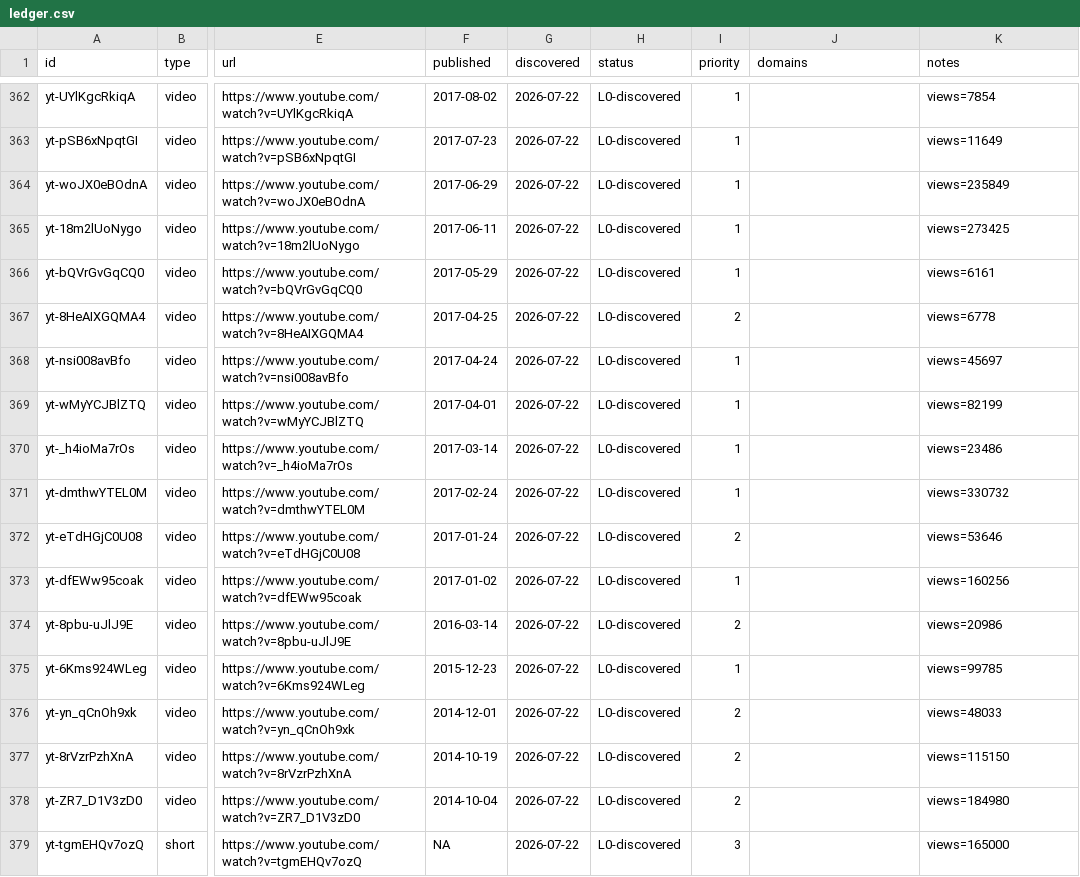
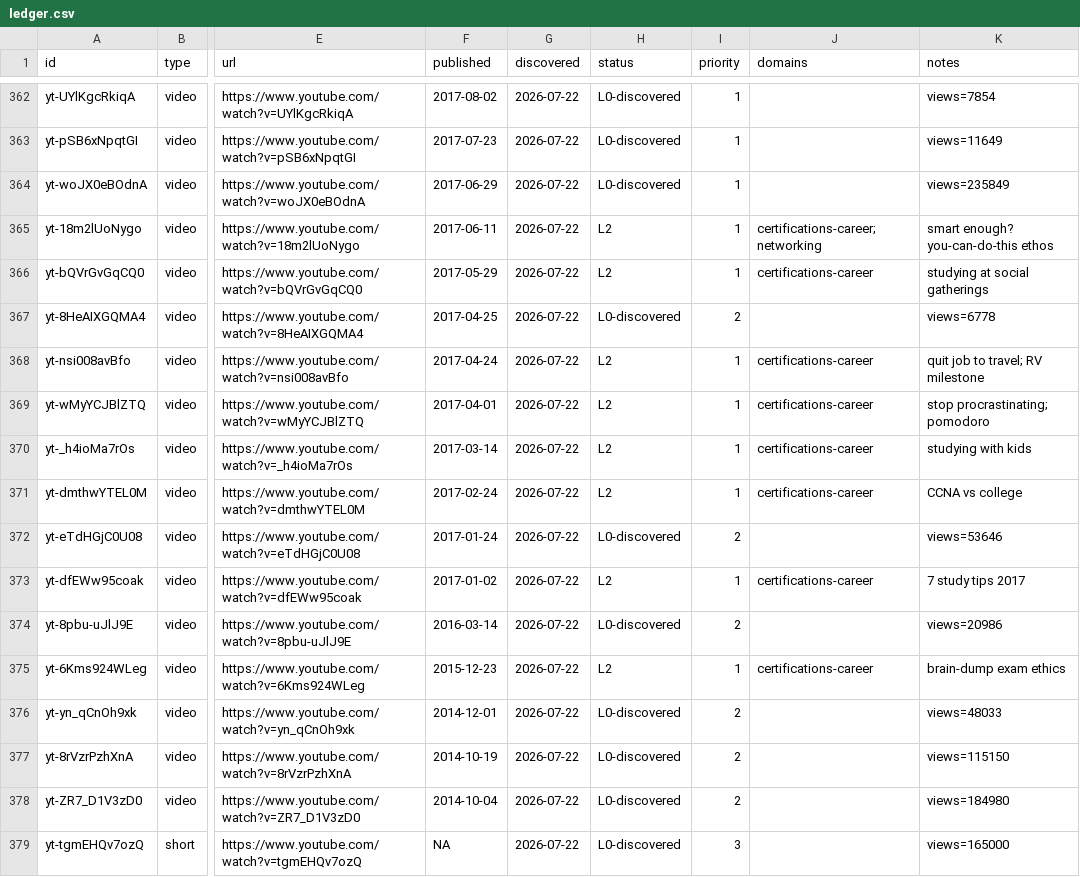
Before and after one commit to claes-work/networkchuck-clone, a CSV file: pipeline/ledger.csv, drawn as a sheet; only a part is shown, gaps mark what is left out; the diff names each change by its address in the sheet, - before the commit and + after, or states it on an @@ line.

```diff
--- a/pipeline/ledger.csv
+++ b/pipeline/ledger.csv
-H365:H366 (status): L0-discovered
+H365:H366 (status): L2
-J365 (domains): (empty)
+J365 (domains): certifications-career;networking
-K365 (notes): views=273425
+K365 (notes): smart enough? you-can-do-this ethos
-J366 (domains): (empty)
+J366 (domains): certifications-career
-K366 (notes): views=6161
+K366 (notes): studying at social gatherings
-H368:H371 (status): L0-discovered
+H368:H371 (status): L2
-J368:J371 (domains): (empty)
+J368:J371 (domains): certifications-career
-K368 (notes): views=45697
+K368 (notes): quit job to travel; RV milestone
-K369 (notes): views=82199
+K369 (notes): stop procrastinating; pomodoro
-K370 (notes): views=23486
+K370 (notes): studying with kids
-K371 (notes): views=330732
+K371 (notes): CCNA vs college
-H373 (status): L0-discovered
+H373 (status): L2
-J373 (domains): (empty)
+J373 (domains): certifications-career
-K373 (notes): views=160256
+K373 (notes): 7 study tips 2017
-H375 (status): L0-discovered
+H375 (status): L2
-J375 (domains): (empty)
+J375 (domains): certifications-career
-K375 (notes): views=99785
+K375 (notes): brain-dump exam ethics
```
Also changed, not shown: 11 other files.
